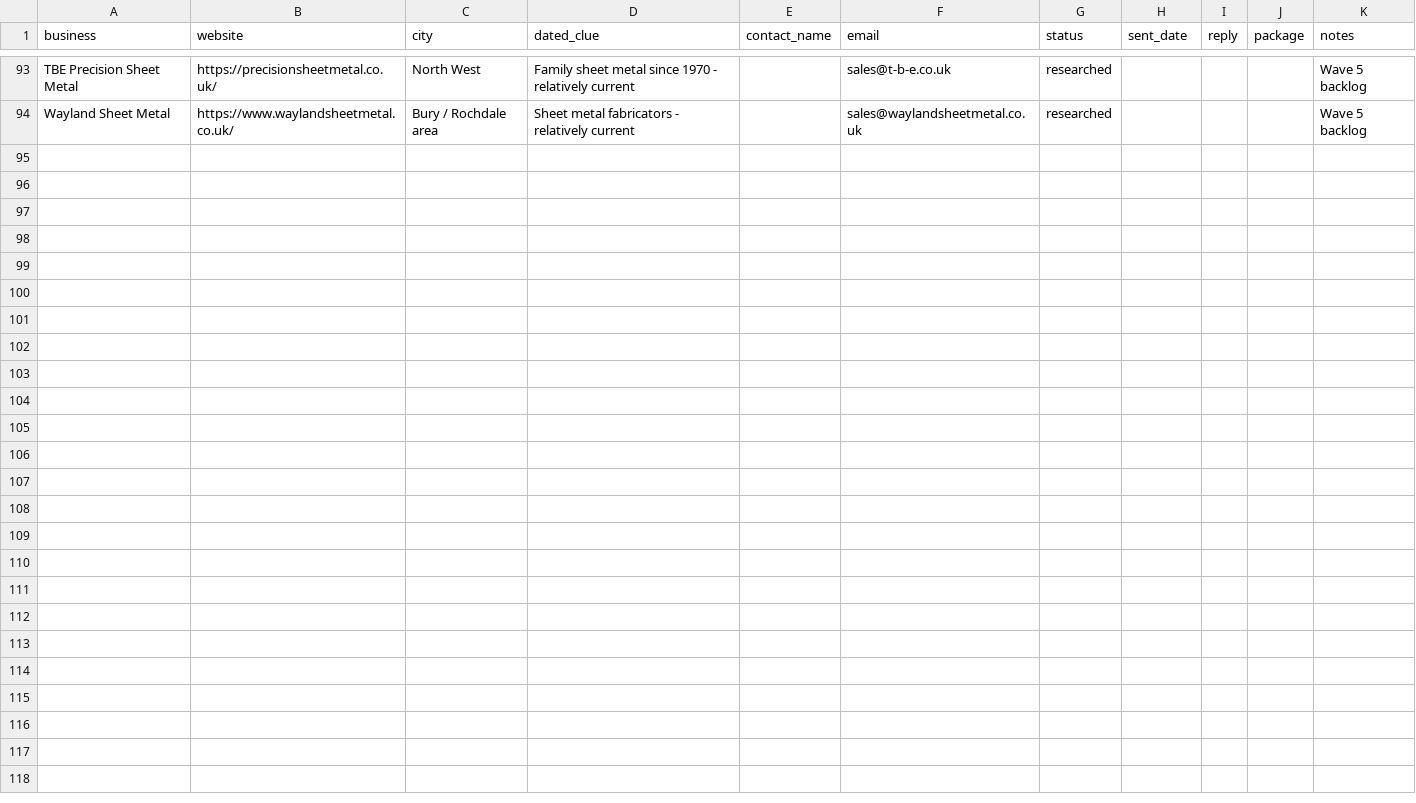
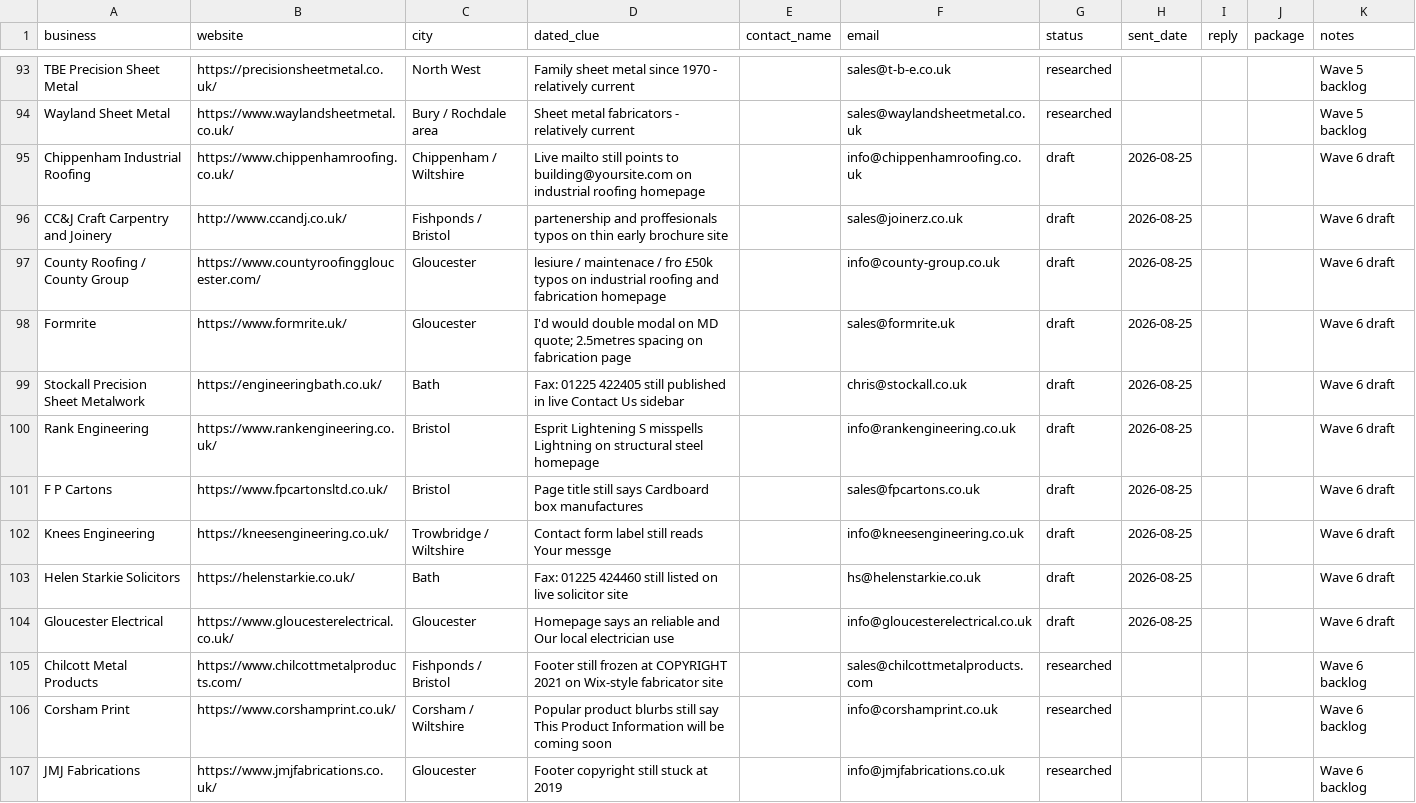
Before and after one commit to menacesahota/roguemodern, a CSV file: outreach/prospects.csv, drawn as a sheet; only a part is shown, gaps mark what is left out; the diff covers the shown part only; the diff names each change by its address in the sheet, - before the commit and + after, or states it on an @@ line.

```diff
--- a/outreach/prospects.csv
+++ b/outreach/prospects.csv
+row 95: Chippenham Industrial Roofing | https://www.chippenhamroofing.co.uk/ | Chippenham / Wiltshire | Live mailto still points to building@yoursite.com on industrial roofing homepage |  | info@chippenhamroofing.co.uk | draft | 2026-08-25 |  |  | Wave 6 draft
+row 96: CC&J Craft Carpentry and Joinery | http://www.ccandj.co.uk/ | Fishponds / Bristol | partenership and proffesionals typos on thin early brochure site |  | sales@joinerz.co.uk | draft | 2026-08-25 |  |  | Wave 6 draft
+row 97: County Roofing / County Group | https://www.countyroofinggloucester.com/ | Gloucester | lesiure / maintenace / fro £50k typos on industrial roofing and fabrication homepage |  | info@county-group.co.uk | draft | 2026-08-25 |  |  | Wave 6 draft
+row 98: Formrite | https://www.formrite.uk/ | Gloucester | I'd would double modal on MD quote; 2.5metres spacing on fabrication page |  | sales@formrite.uk | draft | 2026-08-25 |  |  | Wave 6 draft
+row 99: Stockall Precision Sheet Metalwork | https://engineeringbath.co.uk/ | Bath | Fax: 01225 422405 still published in live Contact Us sidebar |  | chris@stockall.co.uk | draft | 2026-08-25 |  |  | Wave 6 draft
+row 100: Rank Engineering | https://www.rankengineering.co.uk/ | Bristol | Esprit Lightening S misspells Lightning on structural steel homepage |  | info@rankengineering.co.uk | draft | 2026-08-25 |  |  | Wave 6 draft
+row 101: F P Cartons | https://www.fpcartonsltd.co.uk/ | Bristol | Page title still says Cardboard box manufactures |  | sales@fpcartons.co.uk | draft | 2026-08-25 |  |  | Wave 6 draft
+row 102: Knees Engineering | https://kneesengineering.co.uk/ | Trowbridge / Wiltshire | Contact form label still reads Your messge |  | info@kneesengineering.co.uk | draft | 2026-08-25 |  |  | Wave 6 draft
+row 103: Helen Starkie Solicitors | https://helenstarkie.co.uk/ | Bath | Fax: 01225 424460 still listed on live solicitor site |  | hs@helenstarkie.co.uk | draft | 2026-08-25 |  |  | Wave 6 draft
+row 104: Gloucester Electrical | https://www.gloucesterelectrical.co.uk/ | Gloucester | Homepage says an reliable and Our local electrician use |  | info@gloucesterelectrical.co.uk | draft | 2026-08-25 |  |  | Wave 6 draft
+row 105: Chilcott Metal Products | https://www.chilcottmetalproducts.com/ | Fishponds / Bristol | Footer still frozen at COPYRIGHT 2021 on Wix-style fabricator site |  | sales@chilcottmetalproducts.com | researched |  |  |  | Wave 6 backlog
+row 106: Corsham Print | https://www.corshamprint.co.uk/ | Corsham / Wiltshire | Popular product blurbs still say This Product Information will be coming soon |  | info@corshamprint.co.uk | researched |  |  |  | Wave 6 backlog
+row 107: JMJ Fabrications | https://www.jmjfabrications.co.uk/ | Gloucester | Footer copyright still stuck at 2019 |  | info@jmjfabrications.co.uk | researched |  |  |  | Wave 6 backlog
```
Also changed, not shown: 12 added rows elsewhere in this file, 2 other files.
